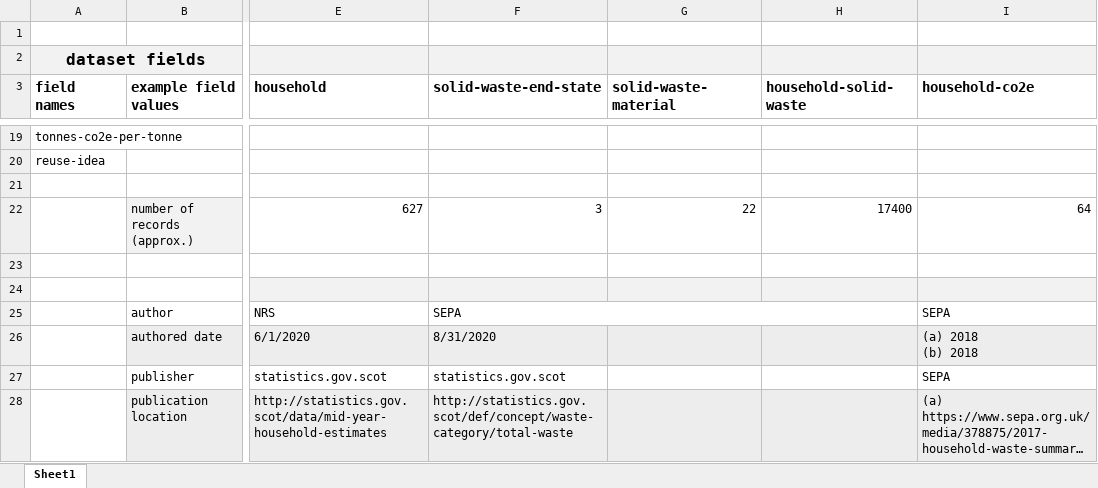
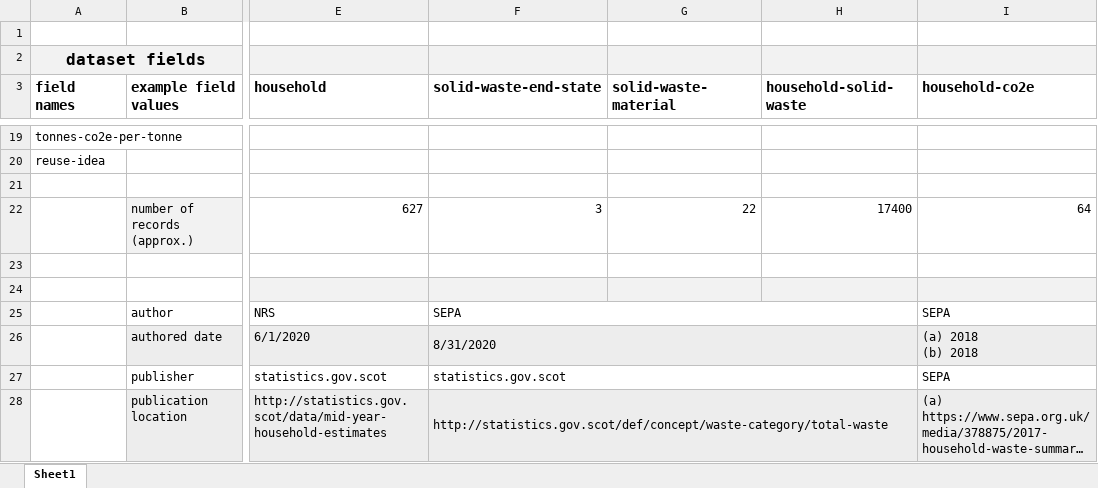
Before and after one commit to data-commons-scotland/dcs-wdt, an Excel workbook: datasets.xlsx, sheet Sheet1, drawn as a sheet; only a part is shown, gaps mark what is left out; long unchanged cells end in …; values as stored, in another font and other column widths than the file's, no borders; table styles not drawn; the diff names each change by its address in the sheet, - before the commit and + after, or states it on an @@ line.

Commit message:
minor

```diff
--- a/datasets.xlsx (sheet Sheet1)
+++ b/datasets.xlsx (sheet Sheet1)
+F26:H26 merged
+F27:H27 merged
+F28:H28 merged
```
